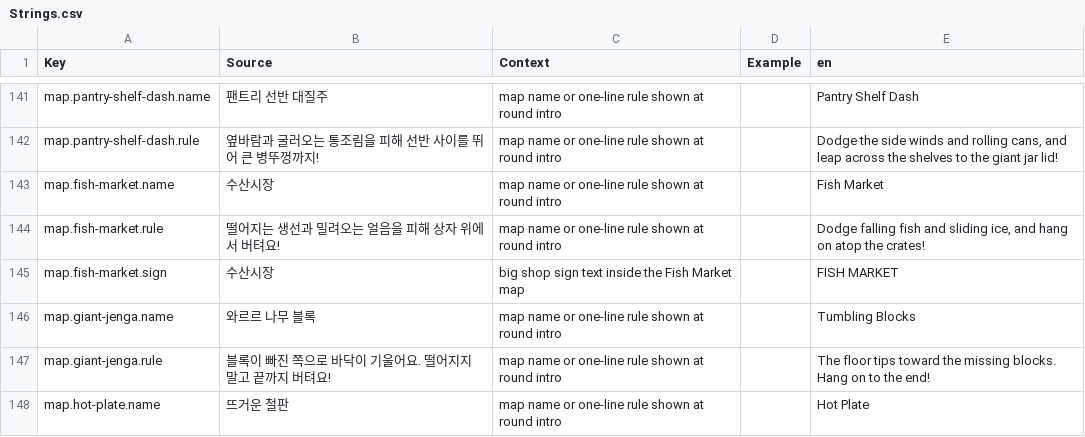
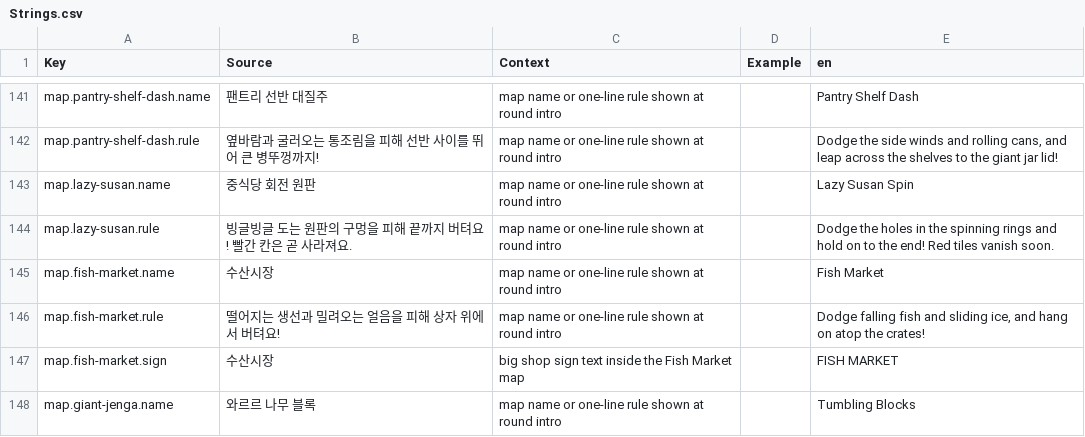
Before and after one commit to JangRuBin2/sushi-survival-race, a CSV file: src/shared/Localization/Strings.csv, drawn as a sheet; only a part is shown, gaps mark what is left out; the shorter side is filled out with more unchanged rows; the diff names each change by its address in the sheet, - before the commit and + after, or states it on an @@ line.

```diff
--- a/src/shared/Localization/Strings.csv
+++ b/src/shared/Localization/Strings.csv
+row 143: map.lazy-susan.name | 중식당 회전 원판 | map name or one-line rule shown at round intro |  | Lazy Susan Spin
+row 144: map.lazy-susan.rule | 빙글빙글 도는 원판의 구멍을 피해 끝까지 버텨요! 빨간 칸은 곧 사라져요. | map name or one-line rule shown at round intro |  | Dodge the holes in the spinning rings and hold on to the end! Red tiles vanish soon.
```
Also changed, not shown: 14 other files.
